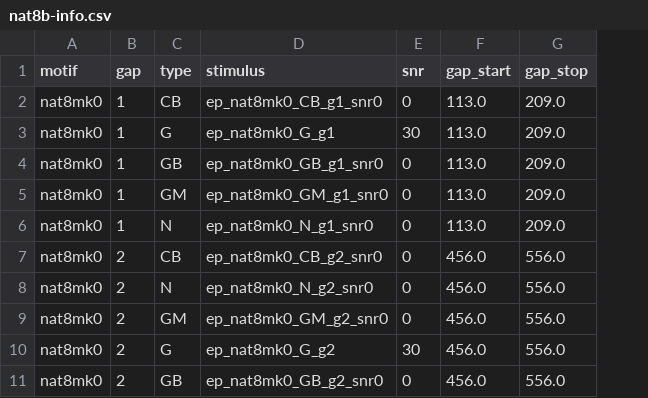
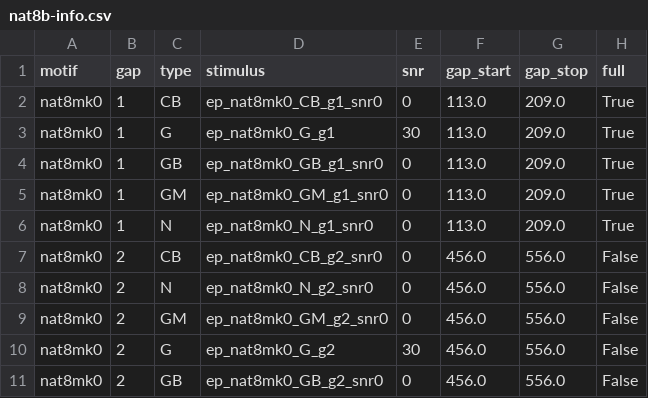
Before and after one commit to tslever/auditory-restoration, a CSV file: inputs/stimuli/nat8b-info.csv, drawn as a sheet; only a part is shown; the diff names each change by its address in the sheet, - before the commit and + after, or states it on an @@ line.

```diff
--- a/inputs/stimuli/nat8b-info.csv
+++ b/inputs/stimuli/nat8b-info.csv
+column H (full), rows 2-11: True | True | True | True | True | False | False | False | False | False
```
Also changed, not shown: 14 other files.
